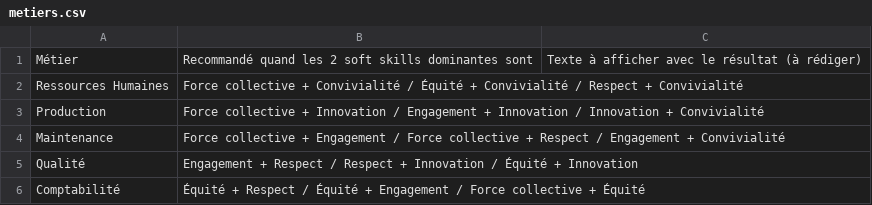
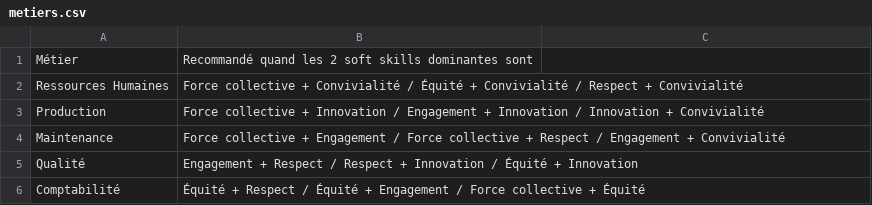
Before and after one commit to houedanoujl/quizRH, a CSV file: client/metiers.csv, drawn as a sheet; the diff names each change by its address in the sheet, - before the commit and + after, or states it on an @@ line.

```diff
--- a/client/metiers.csv
+++ b/client/metiers.csv
-C1: Texte à afficher avec le résultat (à rédiger)
+C1: (empty)
```
Also changed, not shown: 20 other files.
